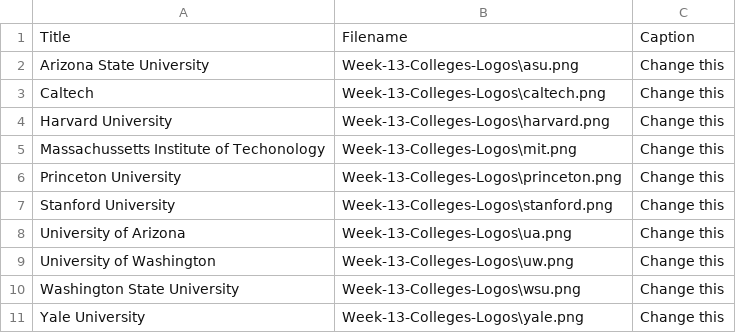
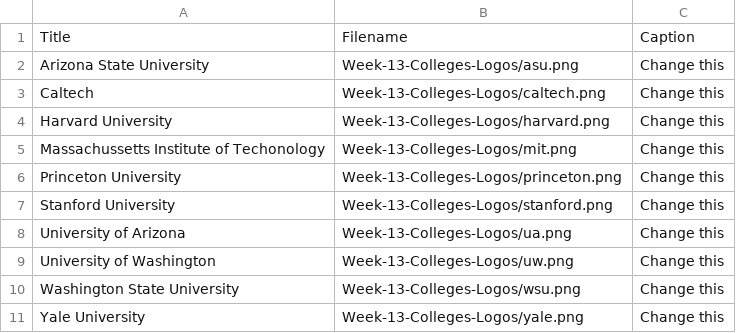
Before and after one commit to Isaac-The-Pro/Proctor-ALA-Images-Hosting, a CSV file: Week-13-Colleges-Logos/Week-13-Colleges-Project-Sheet.csv, drawn as a sheet.

Commit message:
Update Week-13-Colleges-Project-Sheet.csv

```diff
--- a/Week-13-Colleges-Logos/Week-13-Colleges-Project-Sheet.csv
+++ b/Week-13-Colleges-Logos/Week-13-Colleges-Project-Sheet.csv
@@ -1,11 +1,11 @@
 Title,Filename,Caption
-Arizona State University,Week-13-Colleges-Logos\asu.png,Change this
-Caltech,Week-13-Colleges-Logos\caltech.png,Change this
-Harvard University,Week-13-Colleges-Logos\harvard.png,Change this
-Massachussetts Institute of Techonology,Week-13-Colleges-Logos\mit.png,Change this
-Princeton University,Week-13-Colleges-Logos\princeton.png,Change this
-Stanford University,Week-13-Colleges-Logos\stanford.png,Change this
-University of Arizona,Week-13-Colleges-Logos\ua.png,Change this
-University of Washington,Week-13-Colleges-Logos\uw.png,Change this
-Washington State University,Week-13-Colleges-Logos\wsu.png,Change this
-Yale University,Week-13-Colleges-Logos\yale.png,Change this
+Arizona State University,Week-13-Colleges-Logos/asu.png,Change this
+Caltech,Week-13-Colleges-Logos/caltech.png,Change this
+Harvard University,Week-13-Colleges-Logos/harvard.png,Change this
+Massachussetts Institute of Techonology,Week-13-Colleges-Logos/mit.png,Change this
+Princeton University,Week-13-Colleges-Logos/princeton.png,Change this
+Stanford University,Week-13-Colleges-Logos/stanford.png,Change this
+University of Arizona,Week-13-Colleges-Logos/ua.png,Change this
+University of Washington,Week-13-Colleges-Logos/uw.png,Change this
+Washington State University,Week-13-Colleges-Logos/wsu.png,Change this
+Yale University,Week-13-Colleges-Logos/yale.png,Change this
```
